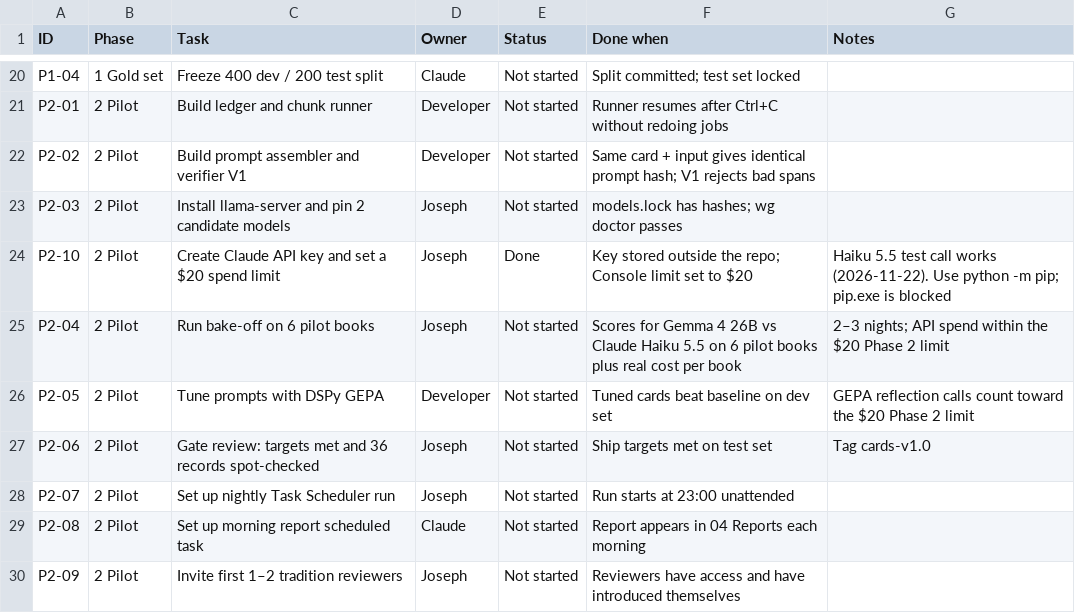
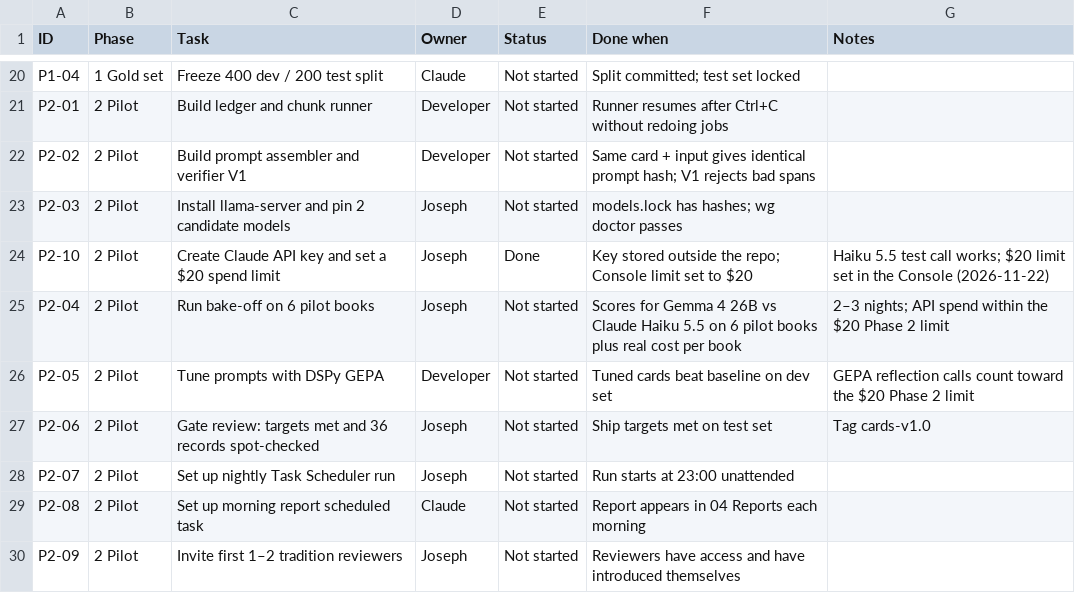
Before and after one commit to joe-dalton-dev/wisdom, a CSV file: project/checklist.csv, drawn as a sheet; only a part is shown, gaps mark what is left out.

```diff
--- a/project/checklist.csv
+++ b/project/checklist.csv
@@ -23,3 +23,3 @@ P2-02,2 Pilot,Build prompt assembler and verifier V1,Developer,Not started,Same
 P2-03,2 Pilot,Install llama-server and pin 2 candidate models,Joseph,Not started,models.lock has hashes; wg doctor passes,
-P2-10,2 Pilot,Create Claude API key and set a $20 spend limit,Joseph,Done,Key stored outside the repo; Console limit set to $20,Haiku 5.5 test call works (2026-11-22). Use python -m pip; pip.exe is blocked
+P2-10,2 Pilot,Create Claude API key and set a $20 spend limit,Joseph,Done,Key stored outside the repo; Console limit set to $20,Haiku 5.5 test call works; $20 limit set in the Console (2026-11-22)
 P2-04,2 Pilot,Run bake-off on 6 pilot books,Joseph,Not started,Scores for Gemma 4 26B vs Claude Haiku 5.5 on 6 pilot books plus real cost per book,2–3 nights; API spend within the $20 Phase 2 limit
```
Also changed, not shown: 1 other file.
